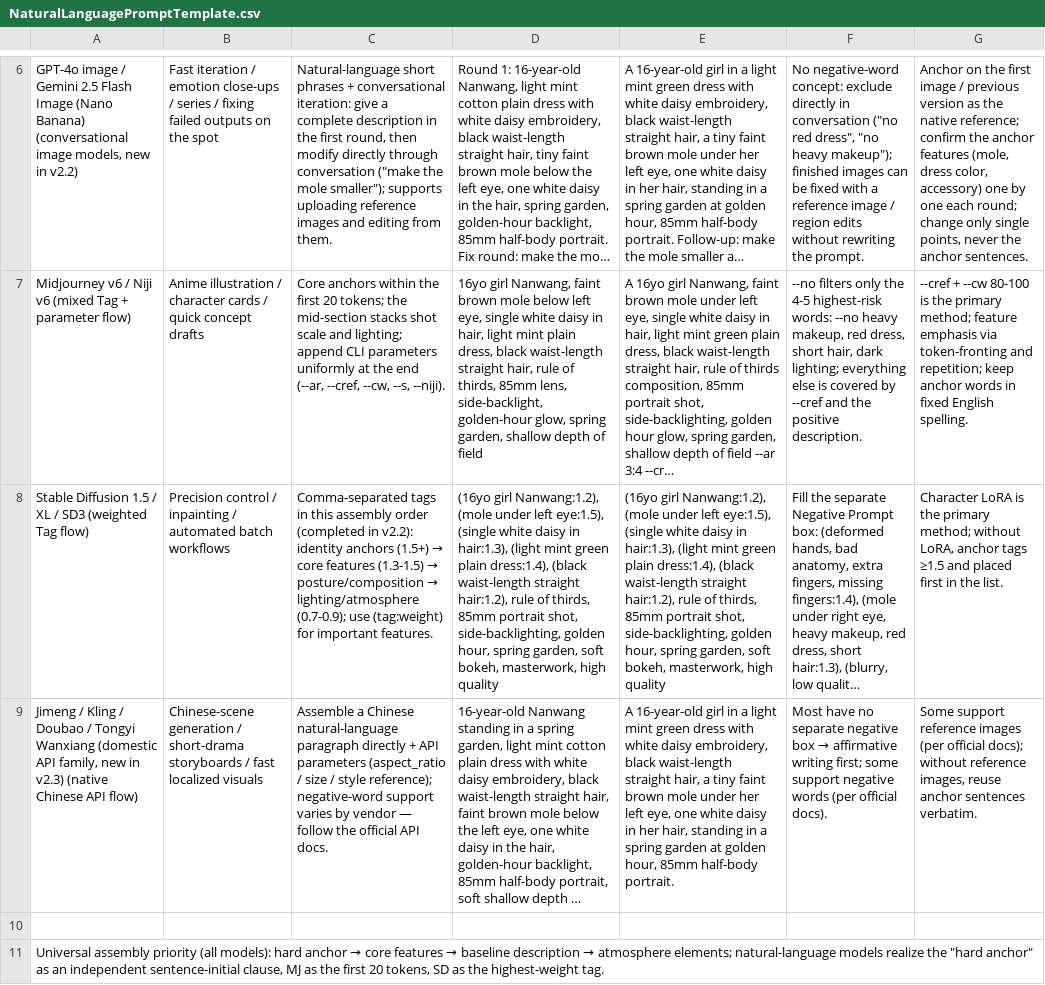
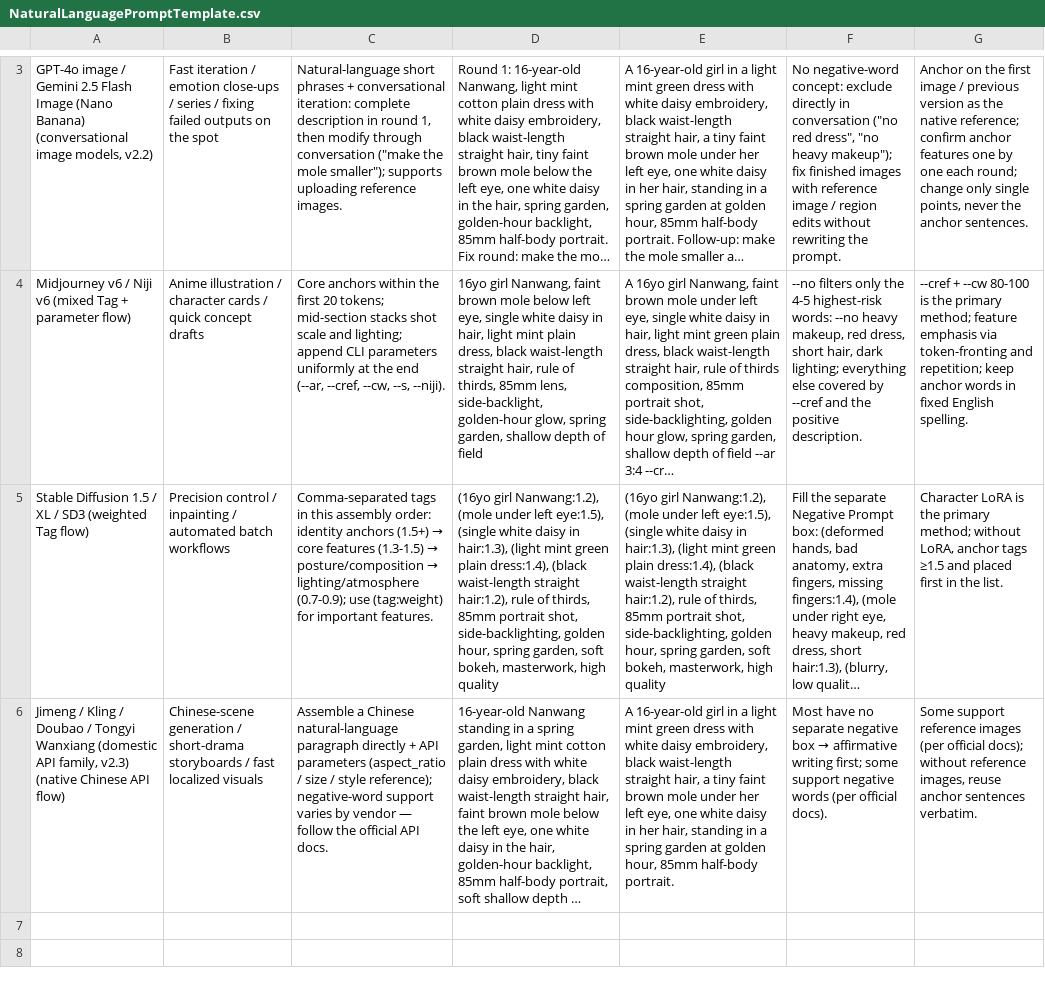
Before and after one commit to nohn3043-arch/ai-draw-cue-word-project, a CSV file: sheets/NaturalLanguagePromptTemplate.csv, drawn as a sheet; only a part is shown, gaps mark what is left out; long unchanged cells end in …; removed rows and columns are numbered as before the commit, all else as after; the diff covers the shown part only; the diff names each change by its address in the sheet, - before the commit and + after, or states it on an @@ line.

```diff
--- a/sheets/NaturalLanguagePromptTemplate.csv
+++ b/sheets/NaturalLanguagePromptTemplate.csv
-A3: …image models, new in v2.2)
+A3: …image models, v2.2)
-C3: …conversational iteration: give a complete description in the first round, then modify directly through conversation ("make the mole smaller"); supports uploading reference images and editing from them.
+C3: …conversational iteration: complete description in round 1, then modify through conversation ("make the mole smaller"); supports uploading reference images.
-F3: …heavy makeup"); finished images can be fixed with a reference image…
+F3: …heavy makeup"); fix finished images with reference image…
-G3: …reference; confirm the anchor features (mole, dress color, accessory) one by…
+G3: …reference; confirm anchor features one by…
-C4: …20 tokens; the mid-section stacks…
+C4: …20 tokens; mid-section stacks…
-F4: …everything else is covered by…
+F4: …everything else covered by…
-C5: …this assembly order (completed in v2.2): identity anchors…
+C5: …this assembly order: identity anchors…
-A6: …API family, new in v2.3) (native…
+A6: …API family, v2.3) (native…
-row 10: (empty)
-row 11: Universal assembly priority (all models): hard anchor → core features → baseline description → atmosphere elements; natural-language models realize the "hard anchor" as an independent sentence-initial clause, MJ as the first 20 tokens, SD as the highest-weight tag.
```
Also changed, not shown: 3 removed rows and 7 edited cells elsewhere in this file, sheets/CompositionAndShots.csv, sheets/ModelsAndReferences.csv, 9 other files.
